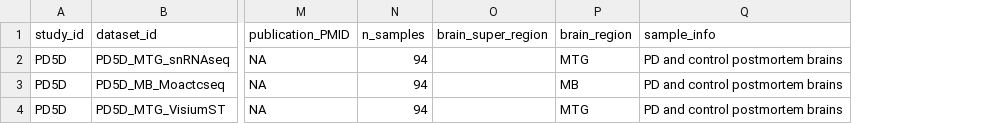
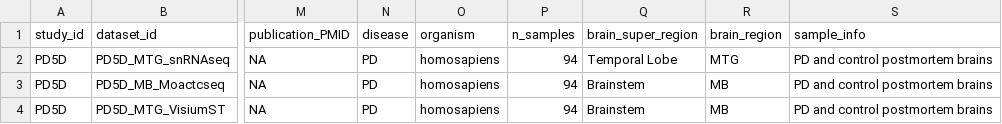
Before and after one commit to TheDongLab/VizIt, a CSV file: backend/files/Dataset.csv, drawn as a sheet; only a part is shown, gaps mark what is left out; addresses are those after the commit; the diff names each change by its address in the sheet, - before the commit and + after, or states it on an @@ line.

Commit message:
Update backend

```diff
--- a/backend/files/Dataset.csv
+++ b/backend/files/Dataset.csv
+column N (disease), rows 2-4: all PD
+column O (organism), rows 2-4: all homosapiens
-Q2 (brain_super_region): (empty)
+Q2 (brain_super_region): Temporal Lobe
-Q3:Q4 (brain_super_region): (empty)
+Q3:Q4 (brain_super_region): Brainstem
-R4 (brain_region): MTG
+R4 (brain_region): MB
```
Also changed, not shown: 31 other files.
